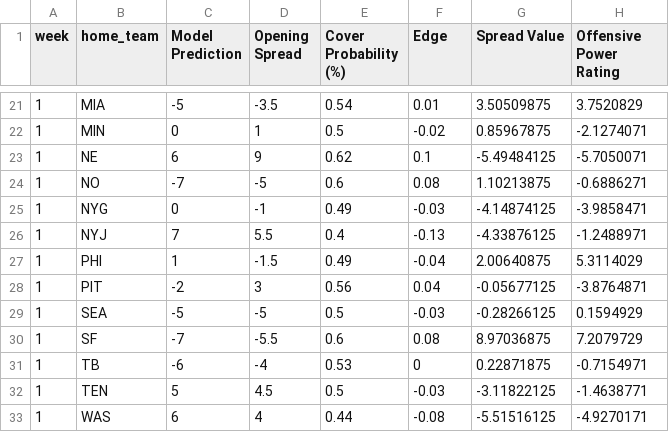
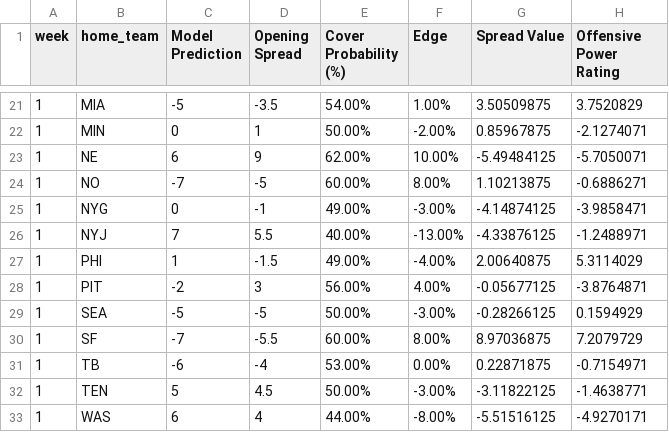
Before and after one commit to trashduty/trash-schedule, a CSV file: Week 1 model pred_updated.csv, drawn as a sheet; only a part is shown, gaps mark what is left out; the diff covers the shown part only; the diff names each change by its address in the sheet, - before the commit and + after, or states it on an @@ line.

```diff
--- a/Week 1 model pred_updated.csv
+++ b/Week 1 model pred_updated.csv
-E21 (Cover Probability (%)): 0.54
+E21 (Cover Probability (%)): 54.00%
-F21 (Edge): 0.01
+F21 (Edge): 1.00%
-E22 (Cover Probability (%)): 0.5
+E22 (Cover Probability (%)): 50.00%
-F22 (Edge): -0.02
+F22 (Edge): -2.00%
-E23 (Cover Probability (%)): 0.62
+E23 (Cover Probability (%)): 62.00%
-F23 (Edge): 0.1
+F23 (Edge): 10.00%
-E24 (Cover Probability (%)): 0.6
+E24 (Cover Probability (%)): 60.00%
-F24 (Edge): 0.08
+F24 (Edge): 8.00%
-E25 (Cover Probability (%)): 0.49
+E25 (Cover Probability (%)): 49.00%
-F25 (Edge): -0.03
+F25 (Edge): -3.00%
-E26 (Cover Probability (%)): 0.4
+E26 (Cover Probability (%)): 40.00%
-F26 (Edge): -0.13
+F26 (Edge): -13.00%
-E27 (Cover Probability (%)): 0.49
+E27 (Cover Probability (%)): 49.00%
-F27 (Edge): -0.04
+F27 (Edge): -4.00%
-E28 (Cover Probability (%)): 0.56
+E28 (Cover Probability (%)): 56.00%
-F28 (Edge): 0.04
+F28 (Edge): 4.00%
-E29 (Cover Probability (%)): 0.5
+E29 (Cover Probability (%)): 50.00%
-F29 (Edge): -0.03
+F29 (Edge): -3.00%
-E30 (Cover Probability (%)): 0.6
+E30 (Cover Probability (%)): 60.00%
-F30 (Edge): 0.08
+F30 (Edge): 8.00%
-E31 (Cover Probability (%)): 0.53
+E31 (Cover Probability (%)): 53.00%
-F31 (Edge): 0
+F31 (Edge): 0.00%
-E32 (Cover Probability (%)): 0.5
+E32 (Cover Probability (%)): 50.00%
-F32 (Edge): -0.03
+F32 (Edge): -3.00%
-E33 (Cover Probability (%)): 0.44
+E33 (Cover Probability (%)): 44.00%
-F33 (Edge): -0.08
+F33 (Edge): -8.00%
```
Also changed, not shown: 38 edited cells elsewhere in this file.
